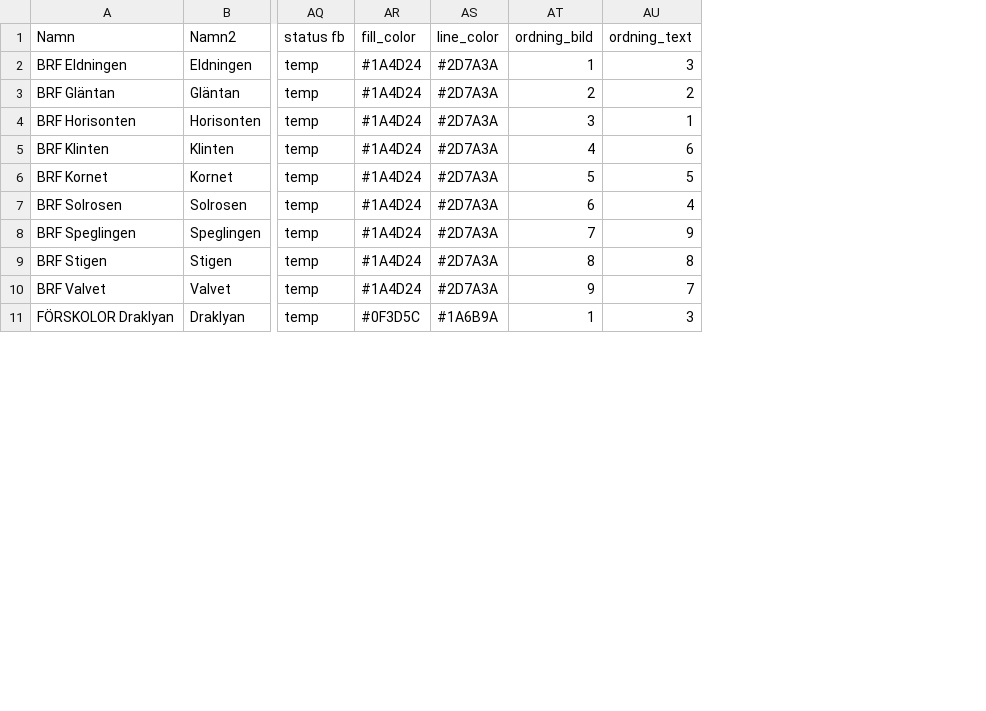
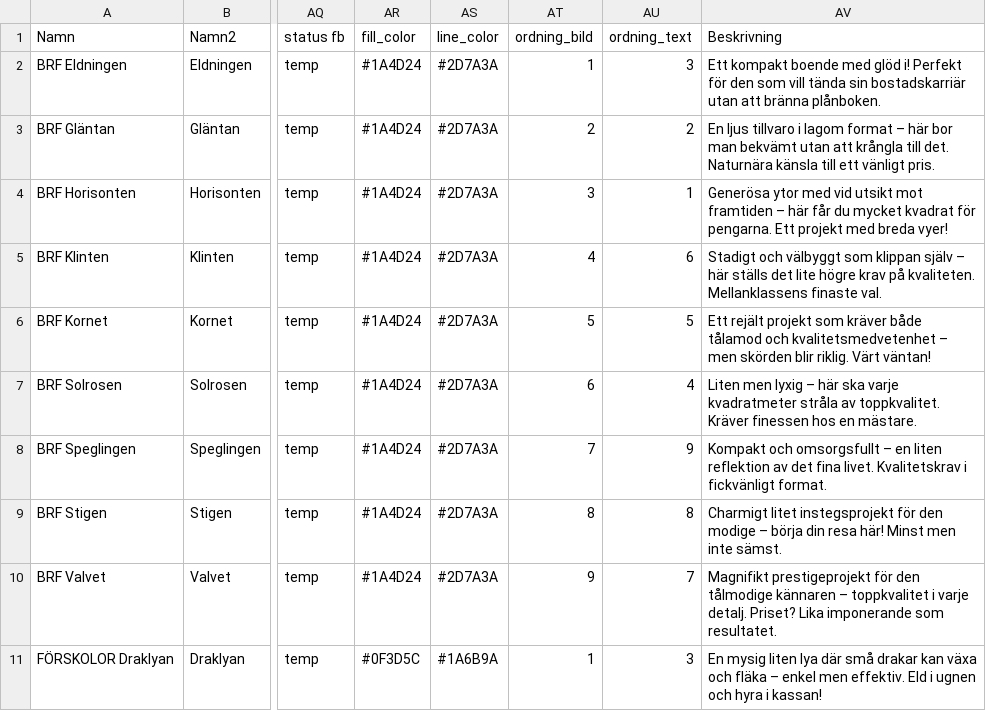
Before and after one commit to Knixlas/PMOPOLY, a CSV file: data/1_projektutveckling/PU_projekt.csv, drawn as a sheet; only a part is shown, gaps mark what is left out; the diff names each change by its address in the sheet, - before the commit and + after, or states it on an @@ line.

```diff
--- a/data/1_projektutveckling/PU_projekt.csv
+++ b/data/1_projektutveckling/PU_projekt.csv
+column AV (Beskrivning), rows 2-11: Ett kompakt boende med glöd i! Perfekt för den som vill tända sin bostadskarriär utan att bränna plånboken. | En ljus tillvaro i lagom format – här bor man bekvämt utan att krångla till det. Naturnära känsla till ett vänligt pris. | Generösa ytor med vid utsikt mot framtiden – här får du mycket kvadrat för pengarna. Ett projekt med breda vyer! | Stadigt och välbyggt som klippan själv – här ställs det lite högre krav på kvaliteten. Mellanklassens finaste val. | Ett rejält projekt som kräver både tålamod och kvalitetsmedvetenhet – men skörden blir riklig. Värt väntan! | Liten men lyxig – här ska varje kvadratmeter stråla av toppkvalitet. Kräver finessen hos en mästare. | Kompakt och omsorgsfullt – en liten reflektion av det fina livet. Kvalitetskrav i fickvänligt format. | Charmigt litet instegsprojekt för den modige – börja din resa här! Minst men inte sämst. | Magnifikt prestigeprojekt för den tålmodige kännaren – toppkvalitet i varje detalj. Priset? Lika imponerande som resultatet. | En mysig liten lya där små drakar kan växa och fläka – enkel men effektiv. Eld i ugnen och hyra i kassan!
```
Also changed, not shown: 1 other file.
